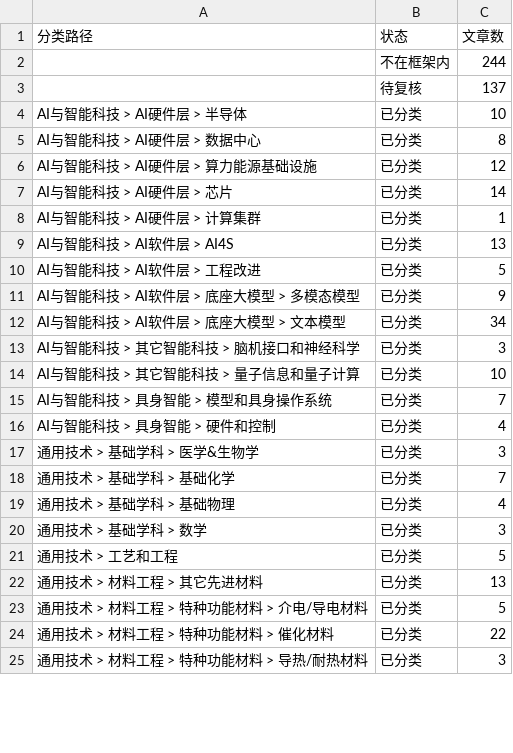
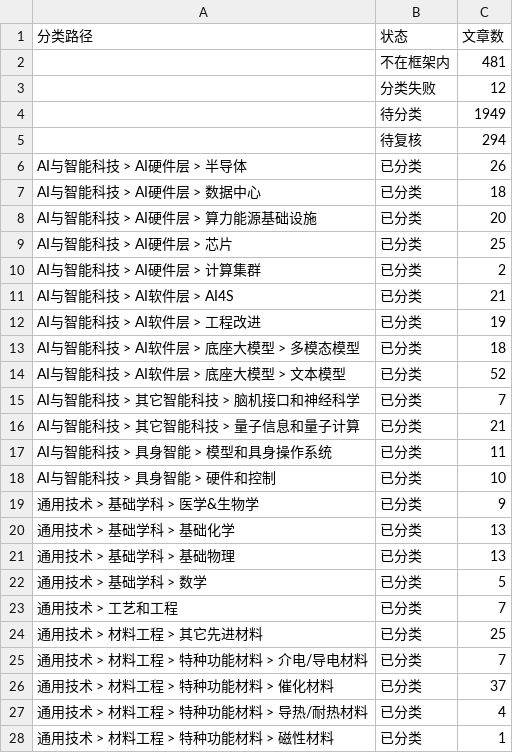
Before and after one commit to wodewoping-png/wechat-daily-news-csv, a CSV file: classified/weekly/2026-W42.counts.csv, drawn as a sheet; only a part is shown; the diff covers the shown part only.

```diff
--- a/classified/weekly/2026-W42.counts.csv
+++ b/classified/weekly/2026-W42.counts.csv
@@ -1,25 +1,28 @@
 分类路径,状态,文章数
-,不在框架内,244
-,待复核,137
-AI与智能科技 > AI硬件层 > 半导体,已分类,10
-AI与智能科技 > AI硬件层 > 数据中心,已分类,8
-AI与智能科技 > AI硬件层 > 算力能源基础设施,已分类,12
-AI与智能科技 > AI硬件层 > 芯片,已分类,14
-AI与智能科技 > AI硬件层 > 计算集群,已分类,1
-AI与智能科技 > AI软件层 > AI4S,已分类,13
-AI与智能科技 > AI软件层 > 工程改进,已分类,5
-AI与智能科技 > AI软件层 > 底座大模型 > 多模态模型,已分类,9
-AI与智能科技 > AI软件层 > 底座大模型 > 文本模型,已分类,34
-AI与智能科技 > 其它智能科技 > 脑机接口和神经科学,已分类,3
-AI与智能科技 > 其它智能科技 > 量子信息和量子计算,已分类,10
-AI与智能科技 > 具身智能 > 模型和具身操作系统,已分类,7
-AI与智能科技 > 具身智能 > 硬件和控制,已分类,4
-通用技术 > 基础学科 > 医学&生物学,已分类,3
-通用技术 > 基础学科 > 基础化学,已分类,7
-通用技术 > 基础学科 > 基础物理,已分类,4
-通用技术 > 基础学科 > 数学,已分类,3
-通用技术 > 工艺和工程,已分类,5
-通用技术 > 材料工程 > 其它先进材料,已分类,13
-通用技术 > 材料工程 > 特种功能材料 > 介电/导电材料,已分类,5
-通用技术 > 材料工程 > 特种功能材料 > 催化材料,已分类,22
-通用技术 > 材料工程 > 特种功能材料 > 导热/耐热材料,已分类,3
+,不在框架内,481
+,分类失败,12
+,待分类,1949
+,待复核,294
+AI与智能科技 > AI硬件层 > 半导体,已分类,26
+AI与智能科技 > AI硬件层 > 数据中心,已分类,18
+AI与智能科技 > AI硬件层 > 算力能源基础设施,已分类,20
+AI与智能科技 > AI硬件层 > 芯片,已分类,25
+AI与智能科技 > AI硬件层 > 计算集群,已分类,2
+AI与智能科技 > AI软件层 > AI4S,已分类,21
+AI与智能科技 > AI软件层 > 工程改进,已分类,19
+AI与智能科技 > AI软件层 > 底座大模型 > 多模态模型,已分类,18
+AI与智能科技 > AI软件层 > 底座大模型 > 文本模型,已分类,52
+AI与智能科技 > 其它智能科技 > 脑机接口和神经科学,已分类,7
+AI与智能科技 > 其它智能科技 > 量子信息和量子计算,已分类,21
+AI与智能科技 > 具身智能 > 模型和具身操作系统,已分类,11
+AI与智能科技 > 具身智能 > 硬件和控制,已分类,10
+通用技术 > 基础学科 > 医学&生物学,已分类,9
+通用技术 > 基础学科 > 基础化学,已分类,13
+通用技术 > 基础学科 > 基础物理,已分类,13
+通用技术 > 基础学科 > 数学,已分类,5
+通用技术 > 工艺和工程,已分类,7
+通用技术 > 材料工程 > 其它先进材料,已分类,25
+通用技术 > 材料工程 > 特种功能材料 > 介电/导电材料,已分类,7
+通用技术 > 材料工程 > 特种功能材料 > 催化材料,已分类,37
+通用技术 > 材料工程 > 特种功能材料 > 导热/耐热材料,已分类,4
+通用技术 > 材料工程 > 特种功能材料 > 磁性材料,已分类,1
```
Also changed, not shown: 11 added rows and 49 edited cells elsewhere in this file, 6 other files.
